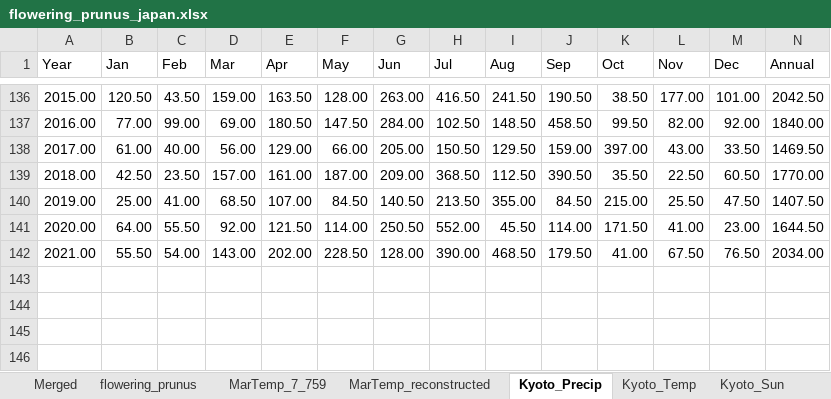
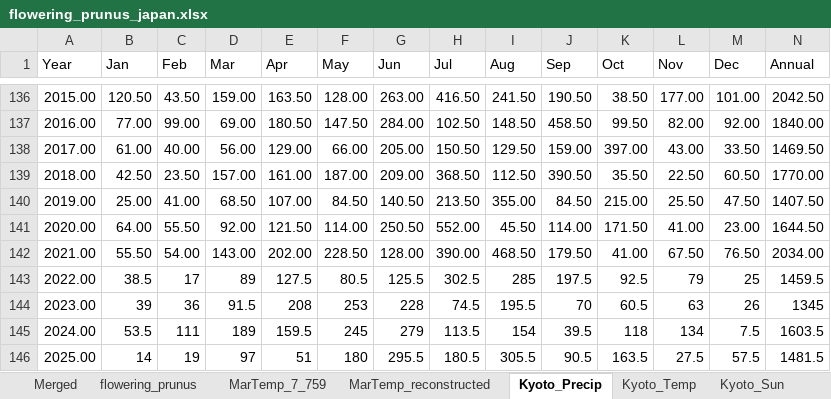
Before and after one commit to cojacoo/geoeco_primer, an Excel workbook: flowering_prunus_japan.xlsx, sheet Kyoto_Precip, drawn as a sheet; only a part is shown, gaps mark what is left out; values as stored, in another font and other column widths than the file's, no borders; rows hold the shown columns only; the diff names each change by its address in the sheet, - before the commit and + after, or states it on an @@ line.

```diff
--- a/flowering_prunus_japan.xlsx (sheet Kyoto_Precip)
+++ b/flowering_prunus_japan.xlsx (sheet Kyoto_Precip)
+row 143: 2022.00 | 38.5 | 17 | 89 | 127.5 | 80.5 | 125.5 | 302.5 | 285 | 197.5 | 92.5 | 79 | 25 | 1459.5
+row 144: 2023.00 | 39 | 36 | 91.5 | 208 | 253 | 228 | 74.5 | 195.5 | 70 | 60.5 | 63 | 26 | 1345
+row 145: 2024.00 | 53.5 | 111 | 189 | 159.5 | 245 | 279 | 113.5 | 154 | 39.5 | 118 | 134 | 7.5 | 1603.5
+row 146: 2025.00 | 14 | 19 | 97 | 51 | 180 | 295.5 | 180.5 | 305.5 | 90.5 | 163.5 | 27.5 | 57.5 | 1481.5
```
Also changed, not shown: sheet Merged, sheet Kyoto_Sun, sheet Kyoto_Temp, sheet MarTemp_7_759, sheet flowering_prunus, formulas that keep their value, charts or pictures, 4 other files.
